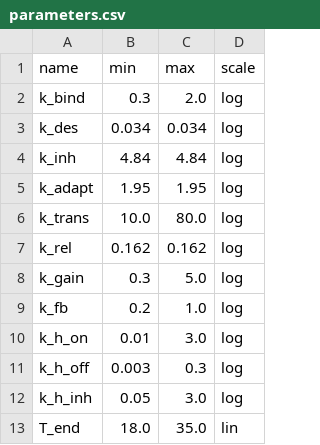
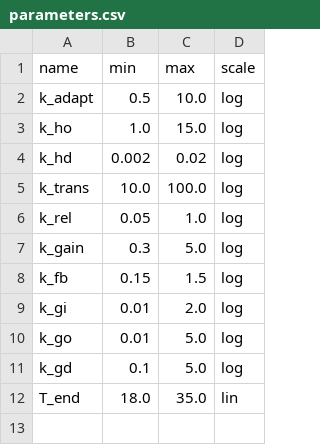
Before and after one commit to edonD/simulation-pfas-design, a CSV file: parameters.csv, drawn as a sheet.

```diff
--- a/parameters.csv
+++ b/parameters.csv
@@ -1,13 +1,12 @@
 name,min,max,scale
-k_bind,0.3,2.0,log
-k_des,0.034,0.034,log
-k_inh,4.84,4.84,log
-k_adapt,1.95,1.95,log
-k_trans,10.0,80.0,log
-k_rel,0.162,0.162,log
+k_adapt,0.5,10.0,log
+k_ho,1.0,15.0,log
+k_hd,0.002,0.02,log
+k_trans,10.0,100.0,log
+k_rel,0.05,1.0,log
 k_gain,0.3,5.0,log
-k_fb,0.2,1.0,log
-k_h_on,0.01,3.0,log
-k_h_off,0.003,0.3,log
-k_h_inh,0.05,3.0,log
+k_fb,0.15,1.5,log
+k_gi,0.01,2.0,log
+k_go,0.01,5.0,log
+k_gd,0.1,5.0,log
 T_end,18.0,35.0,lin
```
Also changed, not shown: 1 other file.
